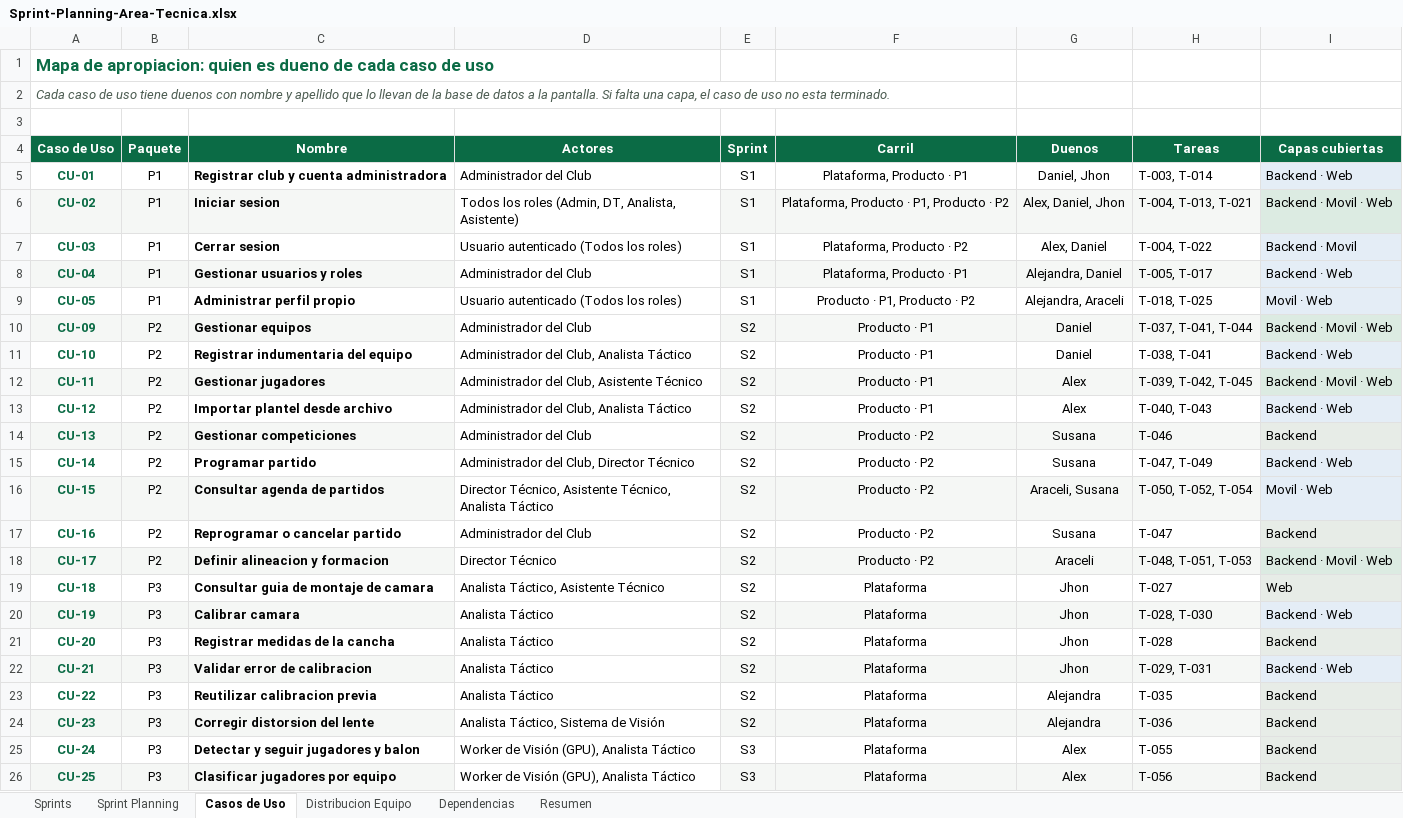
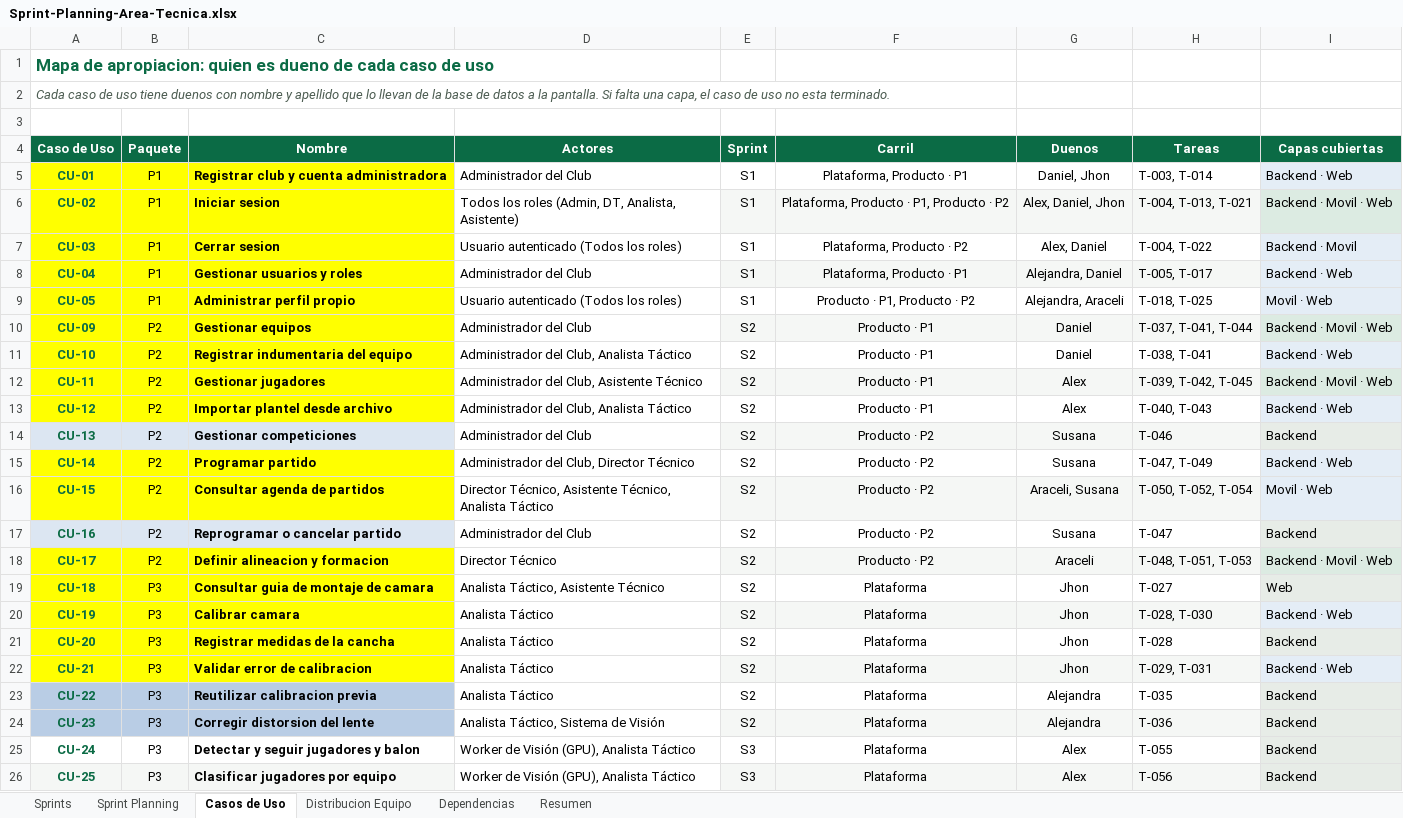
Before and after one commit to daniel-ol5/analisisfutbol, an Excel workbook: docs/Sprint-Planning-Area-Tecnica.xlsx, sheet Casos de Uso, drawn as a sheet; only a part is shown; values as stored, in another font and other column widths than the file's, no borders; the diff names each change by its address in the sheet, - before the commit and + after, or states it on an @@ line.

```diff
--- a/docs/Sprint-Planning-Area-Tecnica.xlsx (sheet Casos de Uso)
+++ b/docs/Sprint-Planning-Area-Tecnica.xlsx (sheet Casos de Uso)
-A5:C5 fill: none
+A5:C5 fill: #FFFF00
-A6:C6 fill: #F5F7F5
+A6:C6 fill: #FFFF00
-A7:C7 fill: none
+A7:C7 fill: #FFFF00
-A8:C8 fill: #F5F7F5
+A8:C8 fill: #FFFF00
-A9:C9 fill: none
+A9:C9 fill: #FFFF00
-A10:C10 fill: #F5F7F5
+A10:C10 fill: #FFFF00
-A11:C11 fill: none
+A11:C11 fill: #FFFF00
-A12:C12 fill: #F5F7F5
+A12:C12 fill: #FFFF00
-A13:C13 fill: none
+A13:C13 fill: #FFFF00
-A14:C14 fill: #F5F7F5
+A14:C14 fill: #DCE6F2
-A15:C15 fill: none
+A15:C15 fill: #FFFF00
-A16:C16 fill: #F5F7F5
+A16:C16 fill: #FFFF00
-A17:C17 fill: none
+A17:C17 fill: #DCE6F2
-A18:C18 fill: #F5F7F5
+A18:C18 fill: #FFFF00
-A19:C19 fill: none
+A19:C19 fill: #FFFF00
-A20:C20 fill: #F5F7F5
+A20:C20 fill: #FFFF00
-A21:C21 fill: none
+A21:C21 fill: #FFFF00
-A22:C22 fill: #F5F7F5
+A22:C22 fill: #FFFF00
-A23:C23 fill: none
+A23:C23 fill: #B9CDE5
-A24:C24 fill: #F5F7F5
+A24:C24 fill: #B9CDE5
```
Also changed, not shown: sheet Resumen, 16 other files.
